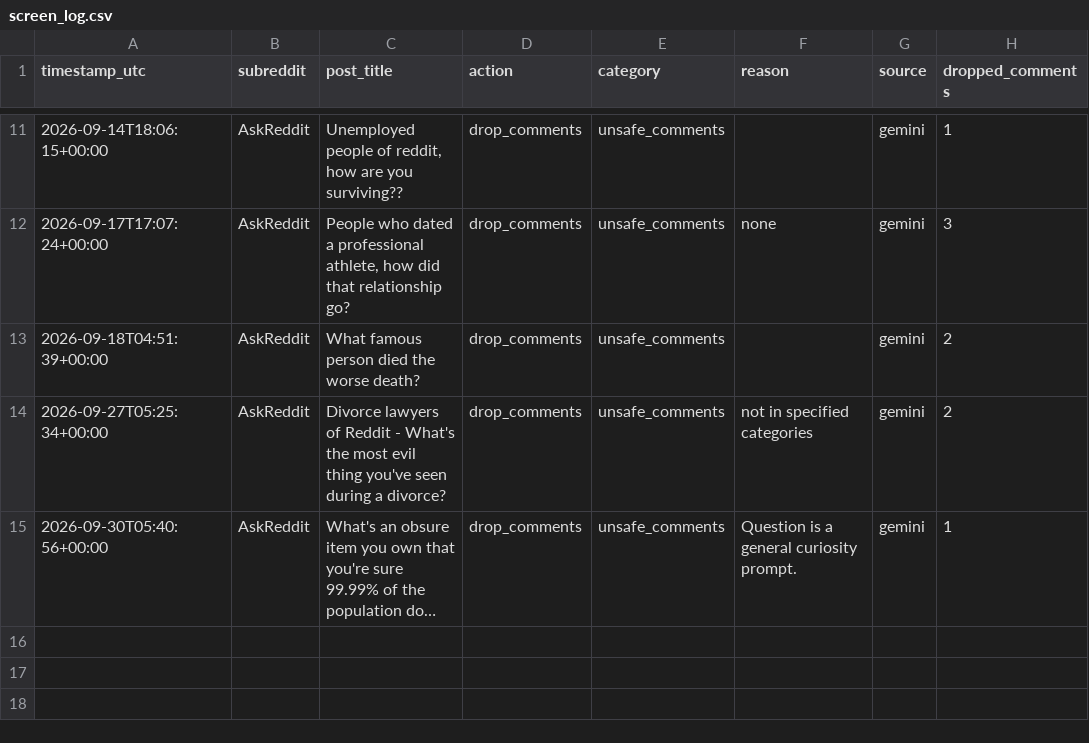
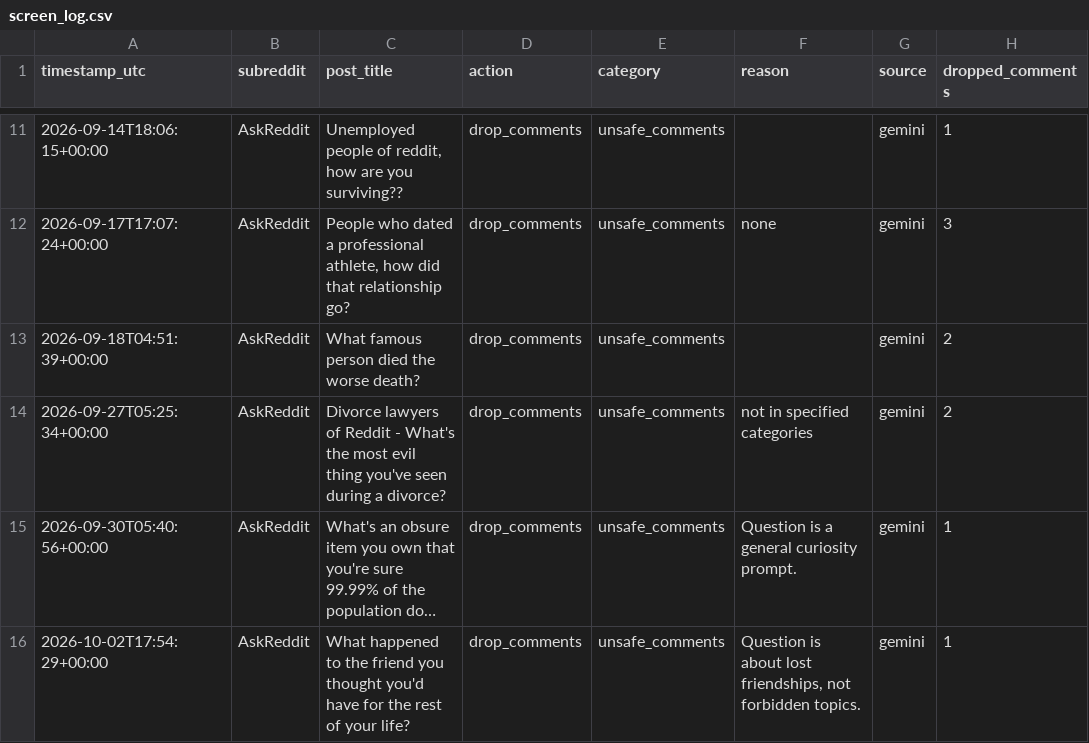
Before and after one commit to kaigg96/reddit-daily, a CSV file: analysis/screen_log.csv, drawn as a sheet; only a part is shown, gaps mark what is left out; long unchanged cells end in …; the diff names each change by its address in the sheet, - before the commit and + after, or states it on an @@ line.

```diff
--- a/analysis/screen_log.csv
+++ b/analysis/screen_log.csv
+row 16: 2026-10-02T17:54:29+00:00 | AskReddit | What happened to the friend you thought you'd have for the rest of your life? | drop_comments | unsafe_comments | Question is about lost friendships, not forbidden topics. | gemini | 1
```
Also changed, not shown: upload_log.csv, 1 other file.
